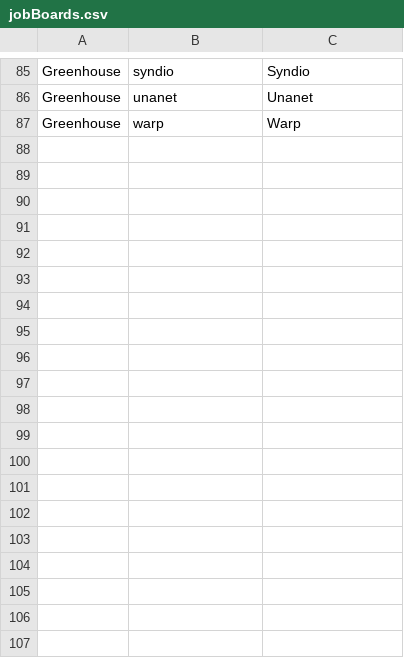
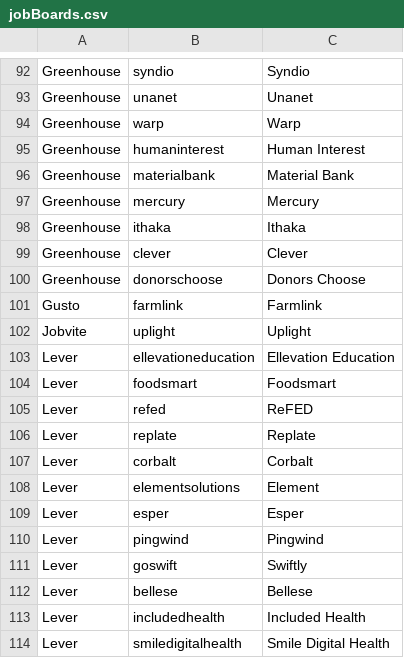
Before and after one commit to randimays/job-search, a CSV file: src/data/jobBoards.csv, drawn as a sheet; only a part is shown, gaps mark what is left out; the diff covers the shown part only; the diff names each change by its address in the sheet, - before the commit and + after, or states it on an @@ line.

Commit message:
Add handlers for Lever, further refine keywords, adjust tests

```diff
--- a/src/data/jobBoards.csv
+++ b/src/data/jobBoards.csv
+row 95: Greenhouse | humaninterest | Human Interest
+row 96: Greenhouse | materialbank | Material Bank
+row 97: Greenhouse | mercury | Mercury
+row 98: Greenhouse | ithaka | Ithaka
+row 99: Greenhouse | clever | Clever
+row 100: Greenhouse | donorschoose | Donors Choose
+row 101: Gusto | farmlink | Farmlink
+row 102: Jobvite | uplight | Uplight
+row 103: Lever | ellevationeducation | Ellevation Education
+row 104: Lever | foodsmart | Foodsmart
+row 105: Lever | refed | ReFED
+row 106: Lever | replate | Replate
+row 107: Lever | corbalt | Corbalt
+row 108: Lever | elementsolutions | Element
+row 109: Lever | esper | Esper
+row 110: Lever | pingwind | Pingwind
+row 111: Lever | goswift | Swiftly
+row 112: Lever | bellese | Bellese
+row 113: Lever | includedhealth | Included Health
+row 114: Lever | smiledigitalhealth | Smile Digital Health
```
Also changed, not shown: 25 added rows elsewhere in this file, 9 other files.
